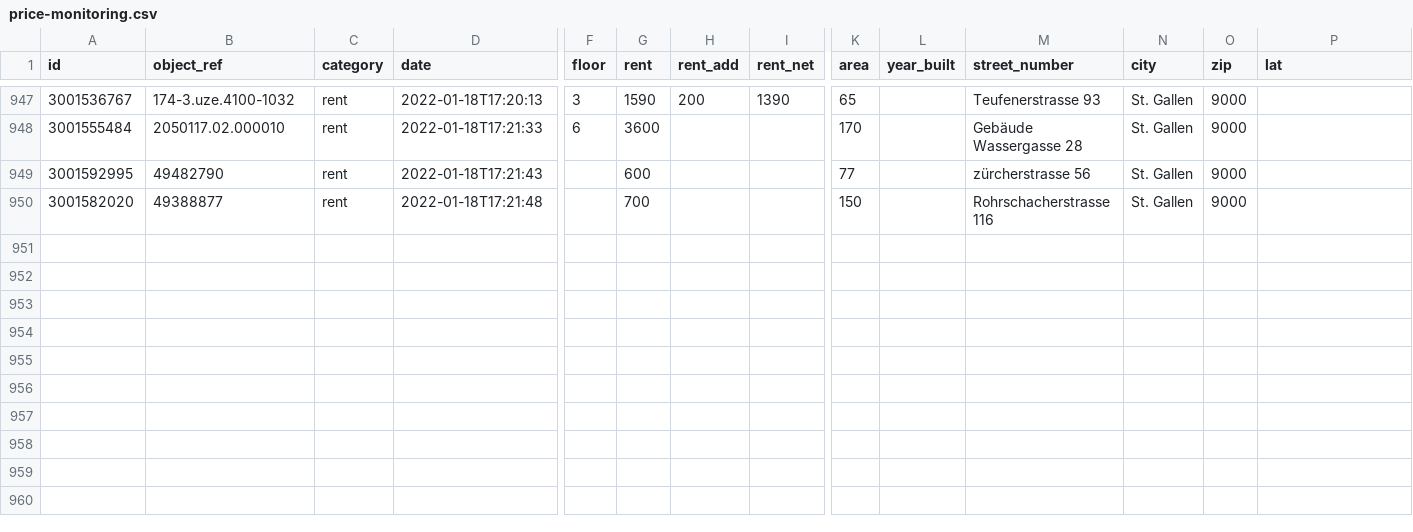
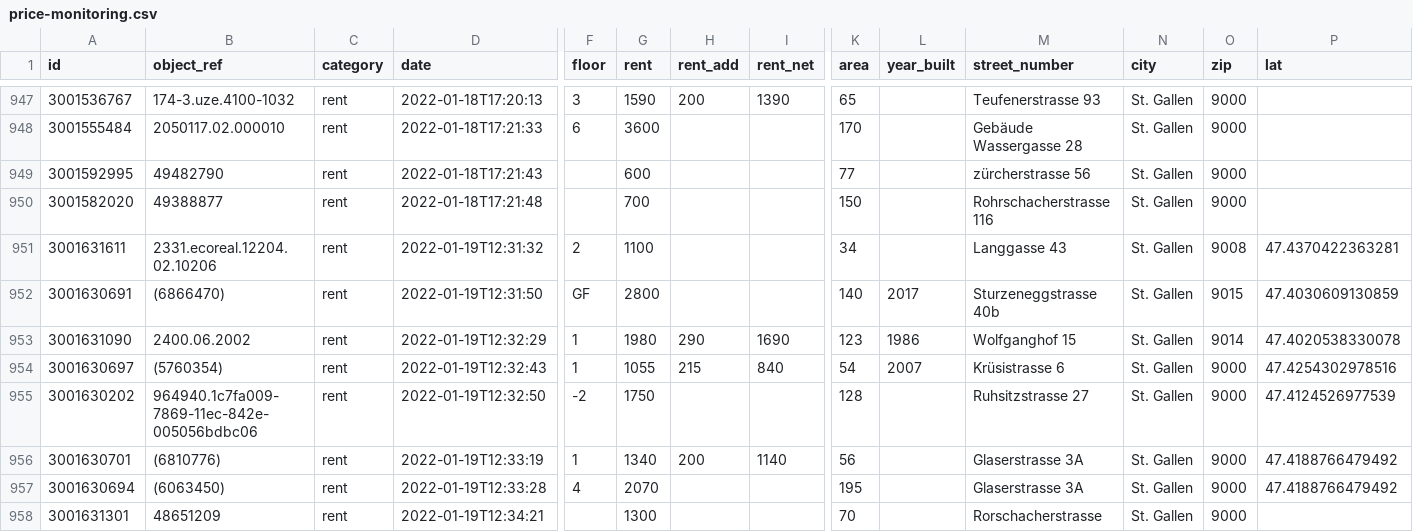
Before and after one commit to cividi/st-gallen-urban-indicators, a CSV file: data/price-monitoring/price-monitoring.csv, drawn as a sheet; only a part is shown, gaps mark what is left out; rows hold the shown columns only; the diff names each change by its address in the sheet, - before the commit and + after, or states it on an @@ line.

```diff
--- a/data/price-monitoring/price-monitoring.csv
+++ b/data/price-monitoring/price-monitoring.csv
+row 951: 3001631611 | 2331.ecoreal.12204.02.10206 | rent | 2022-01-19T12:31:32 | 2 | 1100 |  |  | 34 |  | Langgasse 43 | St. Gallen | 9008 | 47.4370422363281
+row 952: 3001630691 | (6866470) | rent | 2022-01-19T12:31:50 | GF | 2800 |  |  | 140 | 2017 | Sturzeneggstrasse 40b | St. Gallen | 9015 | 47.4030609130859
+row 953: 3001631090 | 2400.06.2002 | rent | 2022-01-19T12:32:29 | 1 | 1980 | 290 | 1690 | 123 | 1986 | Wolfganghof 15 | St. Gallen | 9014 | 47.4020538330078
+row 954: 3001630697 | (5760354) | rent | 2022-01-19T12:32:43 | 1 | 1055 | 215 | 840 | 54 | 2007 | Krüsistrasse 6 | St. Gallen | 9000 | 47.4254302978516
+row 955: 3001630202 | 964940.1c7fa009-7869-11ec-842e-005056bdbc06 | rent | 2022-01-19T12:32:50 | -2 | 1750 |  |  | 128 |  | Ruhsitzstrasse 27 | St. Gallen | 9000 | 47.4124526977539
+row 956: 3001630701 | (6810776) | rent | 2022-01-19T12:33:19 | 1 | 1340 | 200 | 1140 | 56 |  | Glaserstrasse 3A | St. Gallen | 9000 | 47.4188766479492
+row 957: 3001630694 | (6063450) | rent | 2022-01-19T12:33:28 | 4 | 2070 |  |  | 195 |  | Glaserstrasse 3A | St. Gallen | 9000 | 47.4188766479492
+row 958: 3001631301 | 48651209 | rent | 2022-01-19T12:34:21 |  | 1300 |  |  | 70 |  | Rorschacherstrasse | St. Gallen | 9000
```
Also changed, not shown: data/price-monitoring/price-monitoring-extended.csv, 5 other files.
